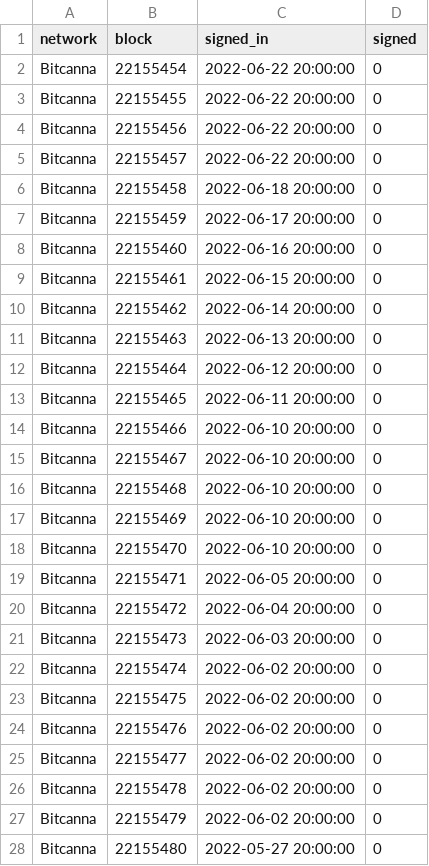
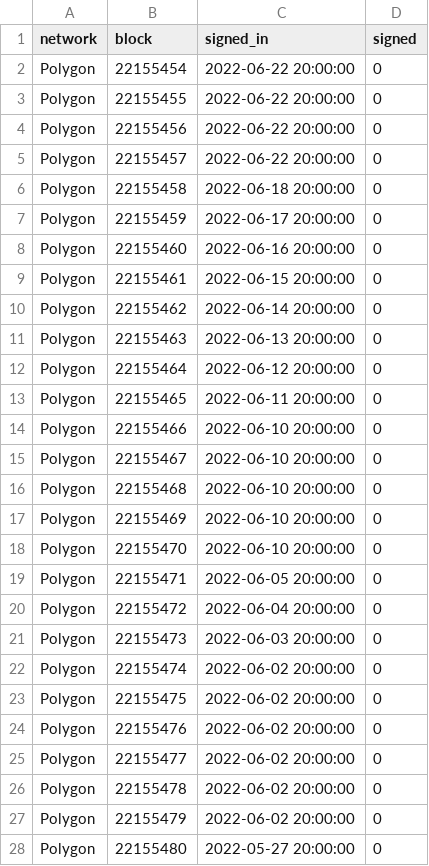
Before and after one commit to Michel-Leidson/matic-save-blocks, a CSV file: dummy_blocks.csv, drawn as a sheet; only a part is shown; the diff covers the shown part only.

Commit message:
Update dummy_blocks.csv

```diff
--- a/dummy_blocks.csv
+++ b/dummy_blocks.csv
@@ -1,28 +1,28 @@
 network,block,signed_in,signed
-Bitcanna,22155454,2022-06-22 20:00:00,0
-Bitcanna,22155455,2022-06-22 20:00:00,0
-Bitcanna,22155456,2022-06-22 20:00:00,0
-Bitcanna,22155457,2022-06-22 20:00:00,0
-Bitcanna,22155458,2022-06-18 20:00:00,0
-Bitcanna,22155459,2022-06-17 20:00:00,0
-Bitcanna,22155460,2022-06-16 20:00:00,0
-Bitcanna,22155461,2022-06-15 20:00:00,0
-Bitcanna,22155462,2022-06-14 20:00:00,0
-Bitcanna,22155463,2022-06-13 20:00:00,0
-Bitcanna,22155464,2022-06-12 20:00:00,0
-Bitcanna,22155465,2022-06-11 20:00:00,0
-Bitcanna,22155466,2022-06-10 20:00:00,0
-Bitcanna,22155467,2022-06-10 20:00:00,0
-Bitcanna,22155468,2022-06-10 20:00:00,0
-Bitcanna,22155469,2022-06-10 20:00:00,0
-Bitcanna,22155470,2022-06-10 20:00:00,0
-Bitcanna,22155471,2022-06-05 20:00:00,0
-Bitcanna,22155472,2022-06-04 20:00:00,0
-Bitcanna,22155473,2022-06-03 20:00:00,0
-Bitcanna,22155474,2022-06-02 20:00:00,0
-Bitcanna,22155475,2022-06-02 20:00:00,0
-Bitcanna,22155476,2022-06-02 20:00:00,0
-Bitcanna,22155477,2022-06-02 20:00:00,0
-Bitcanna,22155478,2022-06-02 20:00:00,0
-Bitcanna,22155479,2022-06-02 20:00:00,0
-Bitcanna,22155480,2022-05-27 20:00:00,0
+Polygon,22155454,2022-06-22 20:00:00,0
+Polygon,22155455,2022-06-22 20:00:00,0
+Polygon,22155456,2022-06-22 20:00:00,0
+Polygon,22155457,2022-06-22 20:00:00,0
+Polygon,22155458,2022-06-18 20:00:00,0
+Polygon,22155459,2022-06-17 20:00:00,0
+Polygon,22155460,2022-06-16 20:00:00,0
+Polygon,22155461,2022-06-15 20:00:00,0
+Polygon,22155462,2022-06-14 20:00:00,0
+Polygon,22155463,2022-06-13 20:00:00,0
+Polygon,22155464,2022-06-12 20:00:00,0
+Polygon,22155465,2022-06-11 20:00:00,0
+Polygon,22155466,2022-06-10 20:00:00,0
+Polygon,22155467,2022-06-10 20:00:00,0
+Polygon,22155468,2022-06-10 20:00:00,0
+Polygon,22155469,2022-06-10 20:00:00,0
+Polygon,22155470,2022-06-10 20:00:00,0
+Polygon,22155471,2022-06-05 20:00:00,0
+Polygon,22155472,2022-06-04 20:00:00,0
+Polygon,22155473,2022-06-03 20:00:00,0
+Polygon,22155474,2022-06-02 20:00:00,0
+Polygon,22155475,2022-06-02 20:00:00,0
+Polygon,22155476,2022-06-02 20:00:00,0
+Polygon,22155477,2022-06-02 20:00:00,0
+Polygon,22155478,2022-06-02 20:00:00,0
+Polygon,22155479,2022-06-02 20:00:00,0
+Polygon,22155480,2022-05-27 20:00:00,0
```
Also changed, not shown: 49 edited cells elsewhere in this file.
